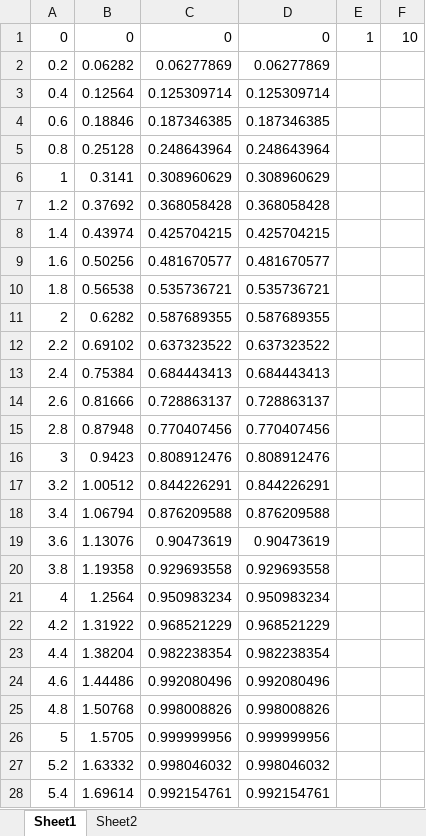
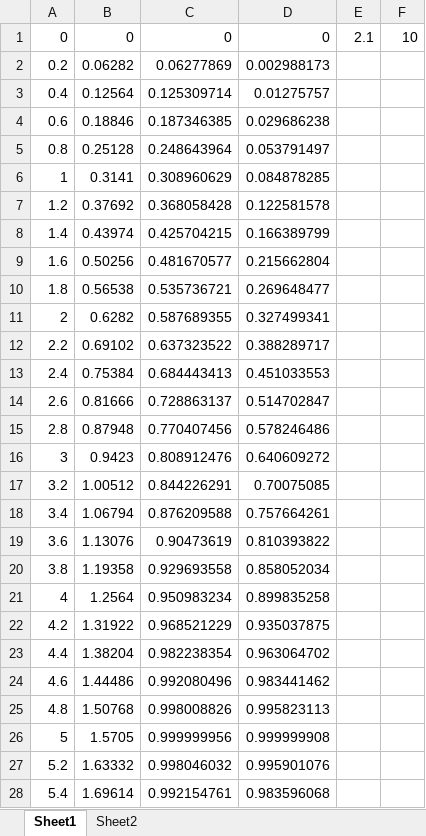
Before and after one commit to petecallaghan/PopulationFitness, an Excel workbook: fitnessfunctions.xlsx, sheet Sheet1, drawn as a sheet; only a part is shown; values as stored, in another font and other column widths than the file's, no borders; charts and pictures not drawn; the diff covers the shown part only; the diff names each change by its address in the sheet, - before the commit and + after, or states it on an @@ line.

```diff
--- a/fitnessfunctions.xlsx (sheet Sheet1)
+++ b/fitnessfunctions.xlsx (sheet Sheet1)
-E1: 1
+E1: 2.1
-D2: 0.06277869
+D2: 0.002988173
-D3: 0.125309714
+D3: 0.01275757
-D4: 0.187346385
+D4: 0.029686238
-D5: 0.248643964
+D5: 0.053791497
-D6: 0.308960629
+D6: 0.084878285
-D7: 0.368058428
+D7: 0.122581578
-D8: 0.425704215
+D8: 0.166389799
-D9: 0.481670577
+D9: 0.215662804
-D10: 0.535736721
+D10: 0.269648477
-D11: 0.587689355
+D11: 0.327499341
-D12: 0.637323522
+D12: 0.388289717
-D13: 0.684443413
+D13: 0.451033553
-D14: 0.728863137
+D14: 0.514702847
-D15: 0.770407456
+D15: 0.578246486
-D16: 0.808912476
+D16: 0.640609272
-D17: 0.844226291
+D17: 0.70075085
-D18: 0.876209588
+D18: 0.757664261
-D19: 0.90473619
+D19: 0.810393822
-D20: 0.929693558
+D20: 0.858052034
-D21: 0.950983234
+D21: 0.899835258
-D22: 0.968521229
+D22: 0.935037875
-D23: 0.982238354
+D23: 0.963064702
-D24: 0.992080496
+D24: 0.983441462
-D25: 0.998008826
+D25: 0.995823113
-D26: 0.999999956
+D26: 0.999999908
-D27: 0.998046032
+D27: 0.995901076
-D28: 0.992154761
+D28: 0.983596068
```
Also changed, not shown: 23 edited cells elsewhere in this sheet, sheet Sheet2, charts or pictures, 6 other files.
